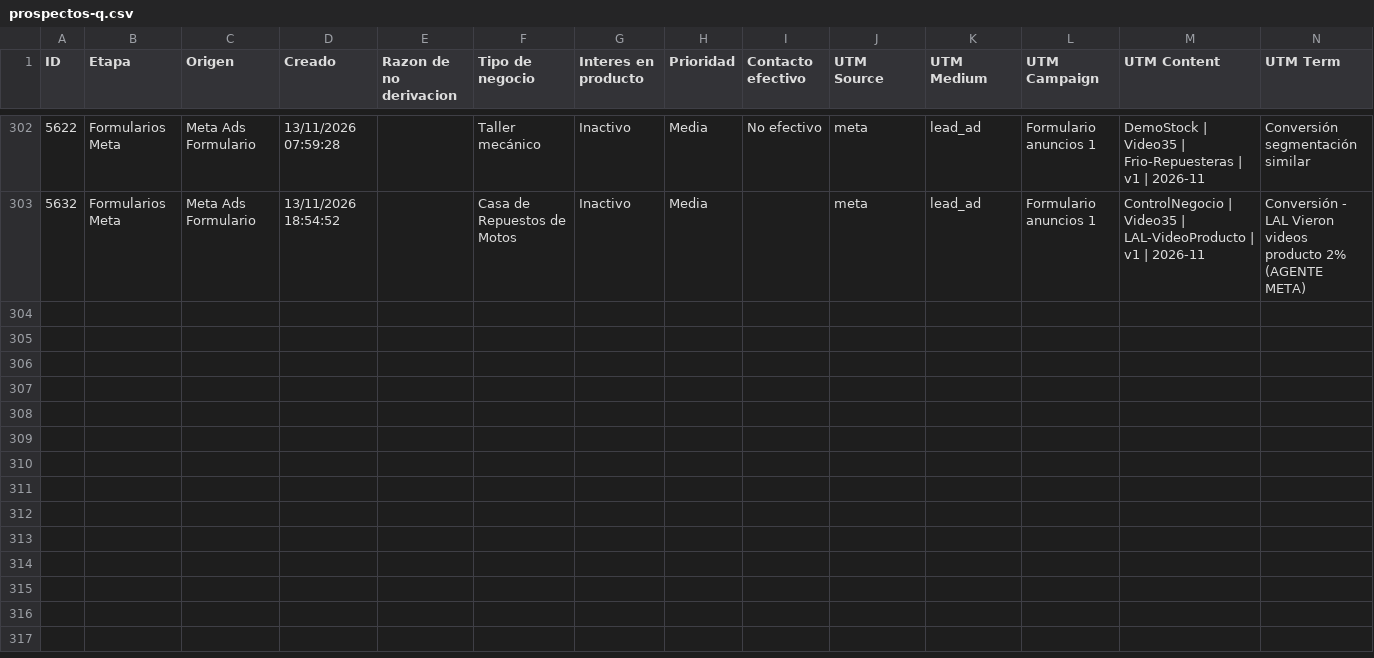
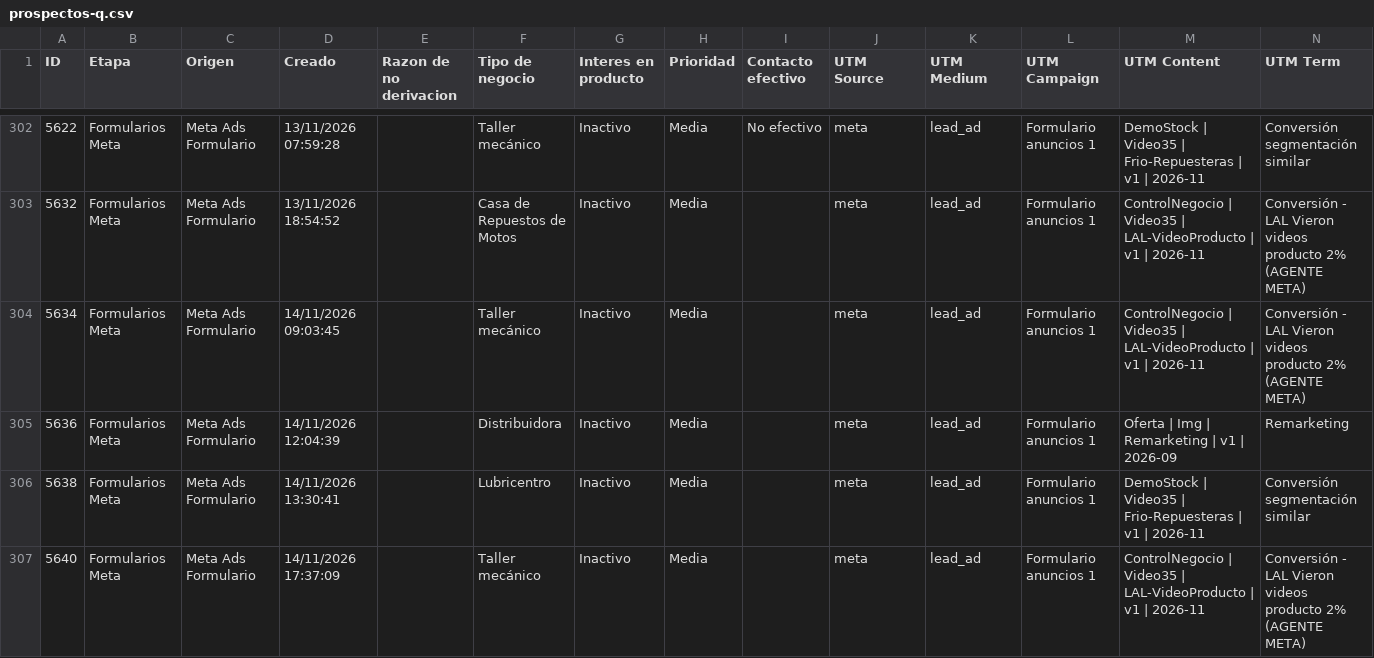
Before and after one commit to joanavillarreal/growth-lupa, a CSV file: meta/datos/crm/panel/prospectos-q.csv, drawn as a sheet; only a part is shown, gaps mark what is left out.

```diff
--- a/meta/datos/crm/panel/prospectos-q.csv
+++ b/meta/datos/crm/panel/prospectos-q.csv
@@ -303 +303,5 @@
 "5632";"Formularios Meta";"Meta Ads Formulario";"13/11/2026 18:54:52";"";"Casa de Repuestos de Motos";"Inactivo";"Media";"";"meta";"lead_ad";"Formulario anuncios 1";"ControlNegocio | Video35 | LAL-VideoProducto | v1 | 2026-11";"Conversión - LAL Vieron videos producto 2% (AGENTE META)"
+"5634";"Formularios Meta";"Meta Ads Formulario";"14/11/2026 09:03:45";"";"Taller mecánico";"Inactivo";"Media";"";"meta";"lead_ad";"Formulario anuncios 1";"ControlNegocio | Video35 | LAL-VideoProducto | v1 | 2026-11";"Conversión - LAL Vieron videos producto 2% (AGENTE META)"
+"5636";"Formularios Meta";"Meta Ads Formulario";"14/11/2026 12:04:39";"";"Distribuidora";"Inactivo";"Media";"";"meta";"lead_ad";"Formulario anuncios 1";"Oferta | Img | Remarketing | v1 | 2026-09";"Remarketing"
+"5638";"Formularios Meta";"Meta Ads Formulario";"14/11/2026 13:30:41";"";"Lubricentro";"Inactivo";"Media";"";"meta";"lead_ad";"Formulario anuncios 1";"DemoStock | Video35 | Frio-Repuesteras | v1 | 2026-11";"Conversión segmentación similar"
+"5640";"Formularios Meta";"Meta Ads Formulario";"14/11/2026 17:37:09";"";"Taller mecánico";"Inactivo";"Media";"";"meta";"lead_ad";"Formulario anuncios 1";"ControlNegocio | Video35 | LAL-VideoProducto | v1 | 2026-11";"Conversión - LAL Vieron videos producto 2% (AGENTE META)"
```
Also changed, not shown: 20 other files.
